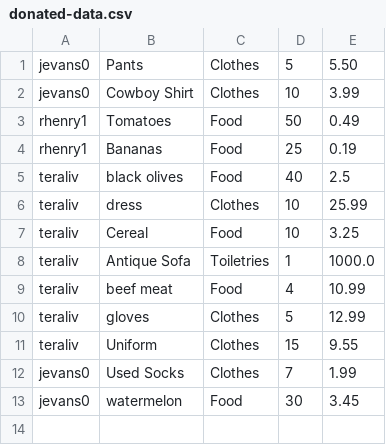
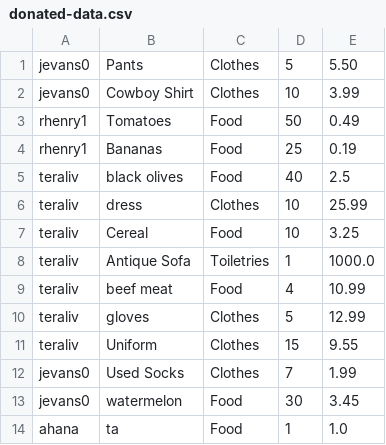
Before and after one commit to teraliv/agilepeachteam, a CSV file: helping-hands/src/files/donated-data.csv, drawn as a sheet.

```diff
--- a/helping-hands/src/files/donated-data.csv
+++ b/helping-hands/src/files/donated-data.csv
@@ -13 +13,2 @@ jevans0,Used Socks,Clothes,7,1.99
 jevans0,watermelon,Food,30,3.45
+ahana,ta,Food,1,1.0
```
Also changed, not shown: helping-hands/src/files/donors-data.csv, 12 other files.
